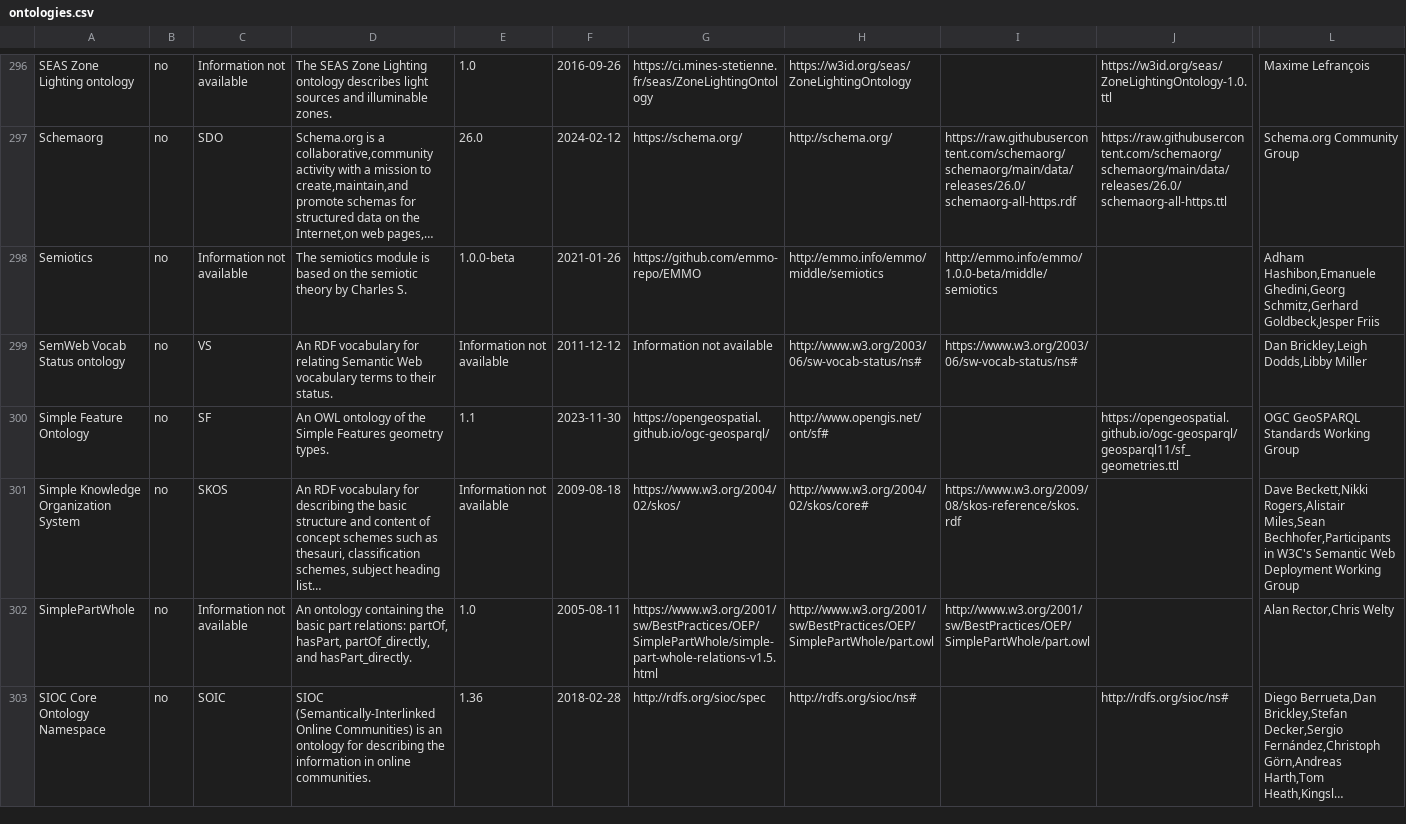
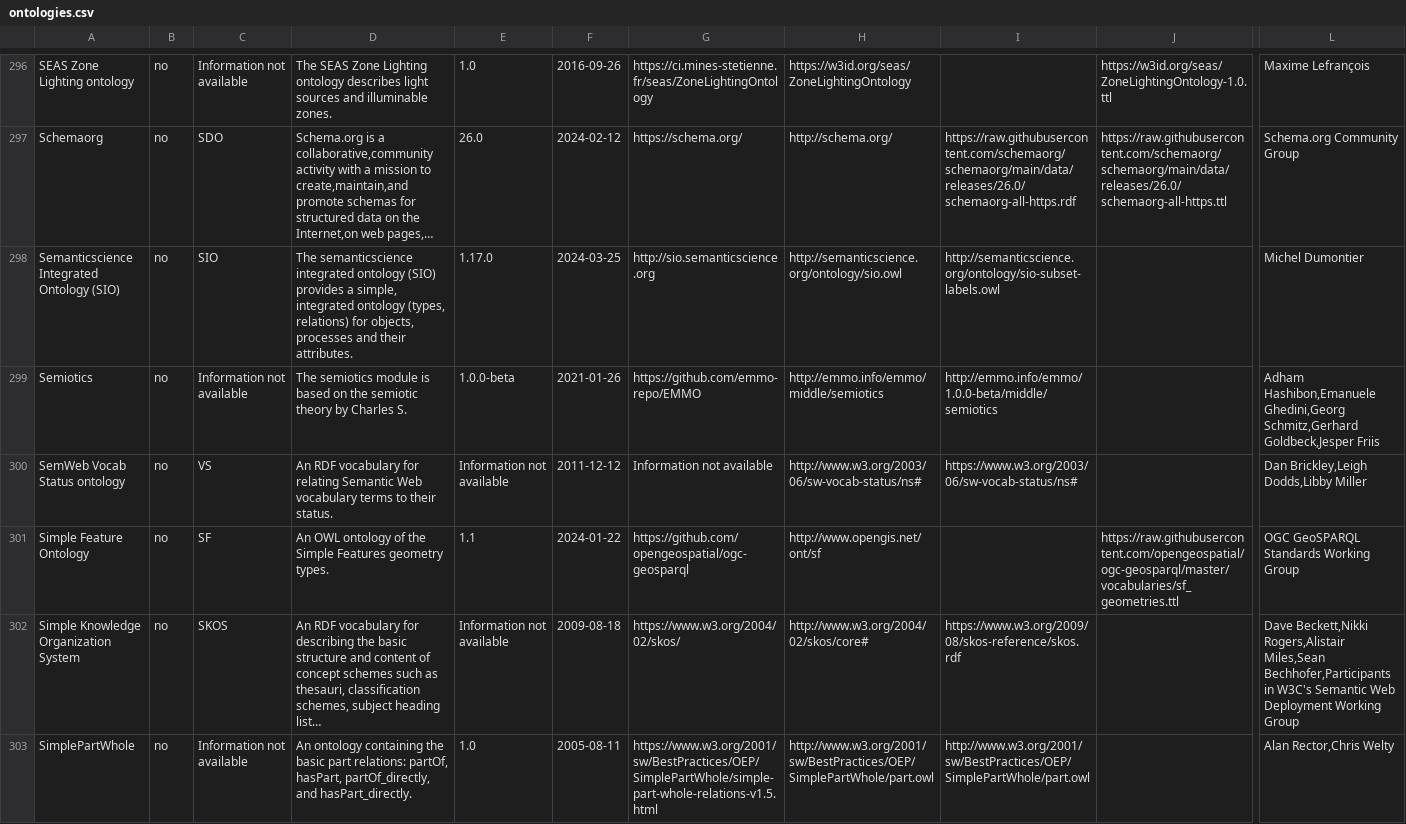
Before and after one commit to k00ni/manufacturing-industry-ontology-list, a CSV file: ontologies.csv, drawn as a sheet; only a part is shown, gaps mark what is left out; the shorter side is filled out with more unchanged rows; long unchanged cells end in …; addresses are those after the commit; rows hold the shown columns only; the diff names each change by its address in the sheet, - before the commit and + after, or states it on an @@ line.

Commit message:
added SIOm refined simple feature ontology

```diff
--- a/ontologies.csv
+++ b/ontologies.csv
+row 298: Semanticscience Integrated Ontology (SIO) | no | SIO | The semanticscience integrated ontology (SIO) provides a simple, integrated ontology (types, relations) for objects, processes and their attributes. | 1.17.0 | 2024-03-25 | http://sio.semanticscience.org | http://semanticscience.org/ontology/sio.owl | http://semanticscience.org/ontology/sio-subset-labels.owl |  | Michel Dumontier
-F301: 2023-11-30
+F301: 2024-01-22
-G301: https://opengeospatial.github.io/ogc-geosparql/
+G301: https://github.com/opengeospatial/ogc-geosparql
-H301: http://www.opengis.net/ont/sf#
+H301: http://www.opengis.net/ont/sf
-J301: https://opengeospatial.github.io/ogc-geosparql/geosparql11/sf_geometries.ttl
+J301: https://raw.githubusercontent.com/opengeospatial/ogc-geosparql/master/vocabularies/sf_geometries.ttl
```
Also changed, not shown: 2 other files.
